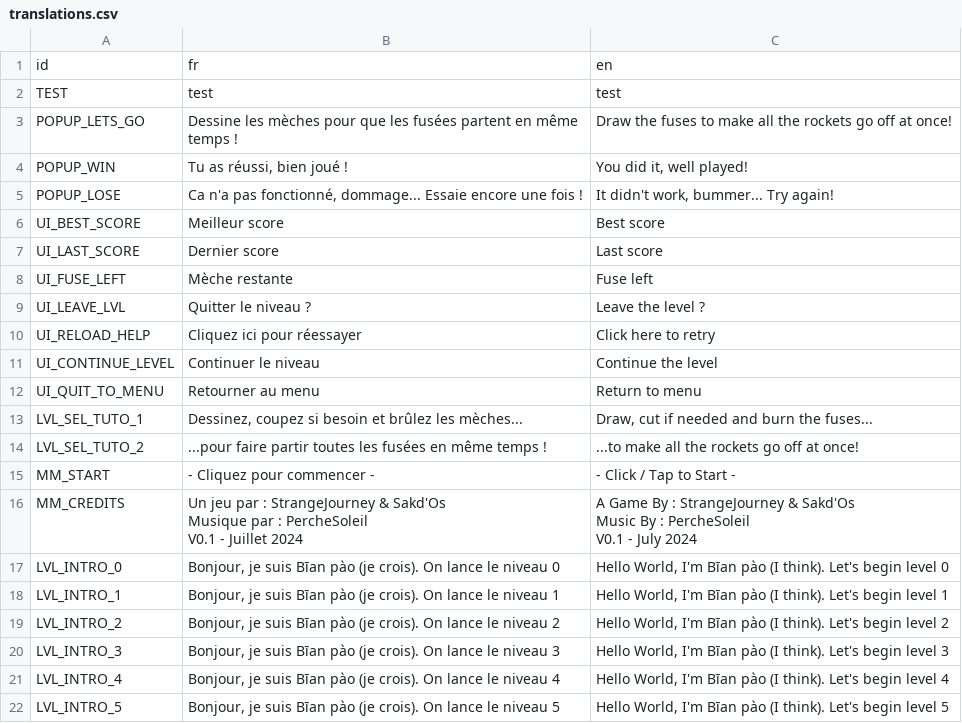
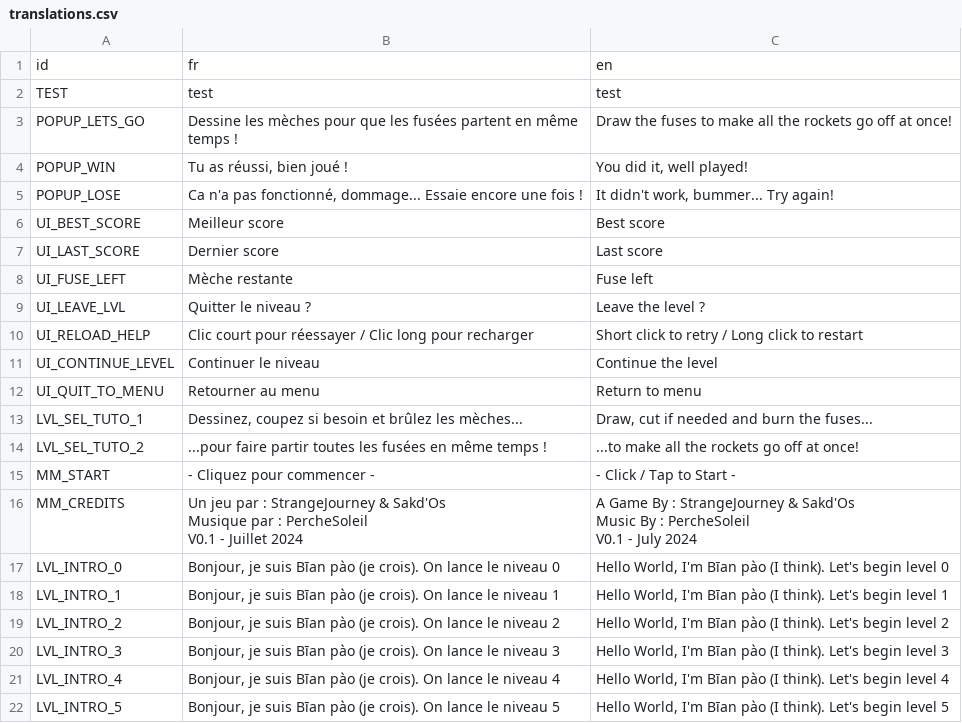
Before and after one commit to Rheyles/Hanabeat, a CSV file: Localization/translations.csv, drawn as a sheet.

Commit message:
Add long click to hard reset a level

```diff
--- a/Localization/translations.csv
+++ b/Localization/translations.csv
@@ -9,3 +9,3 @@ UI_FUSE_LEFT,Mèche restante,Fuse left
 UI_LEAVE_LVL,Quitter le niveau ?,Leave the level ?
-UI_RELOAD_HELP,Cliquez ici pour réessayer,Click here to retry
+UI_RELOAD_HELP,"Clic court pour réessayer / Clic long pour recharger","Short click to retry / Long click to restart"
 UI_CONTINUE_LEVEL,Continuer le niveau,Continue the level
```
Also changed, not shown: 7 other files.
